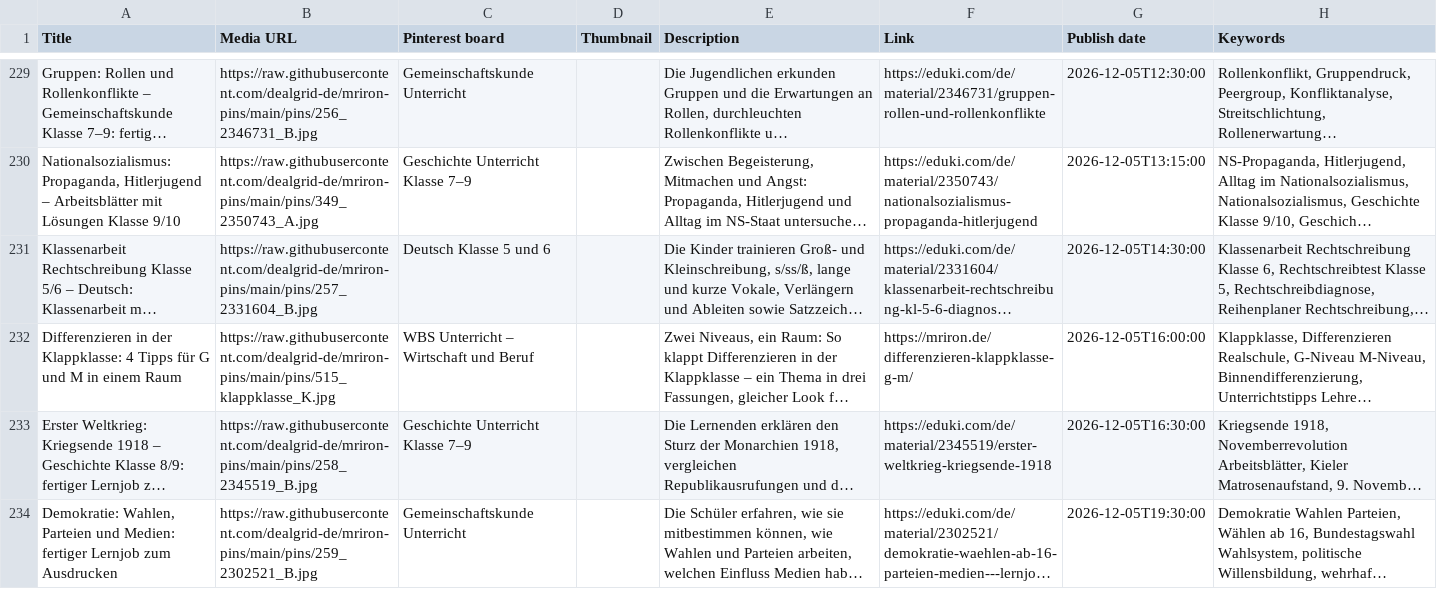
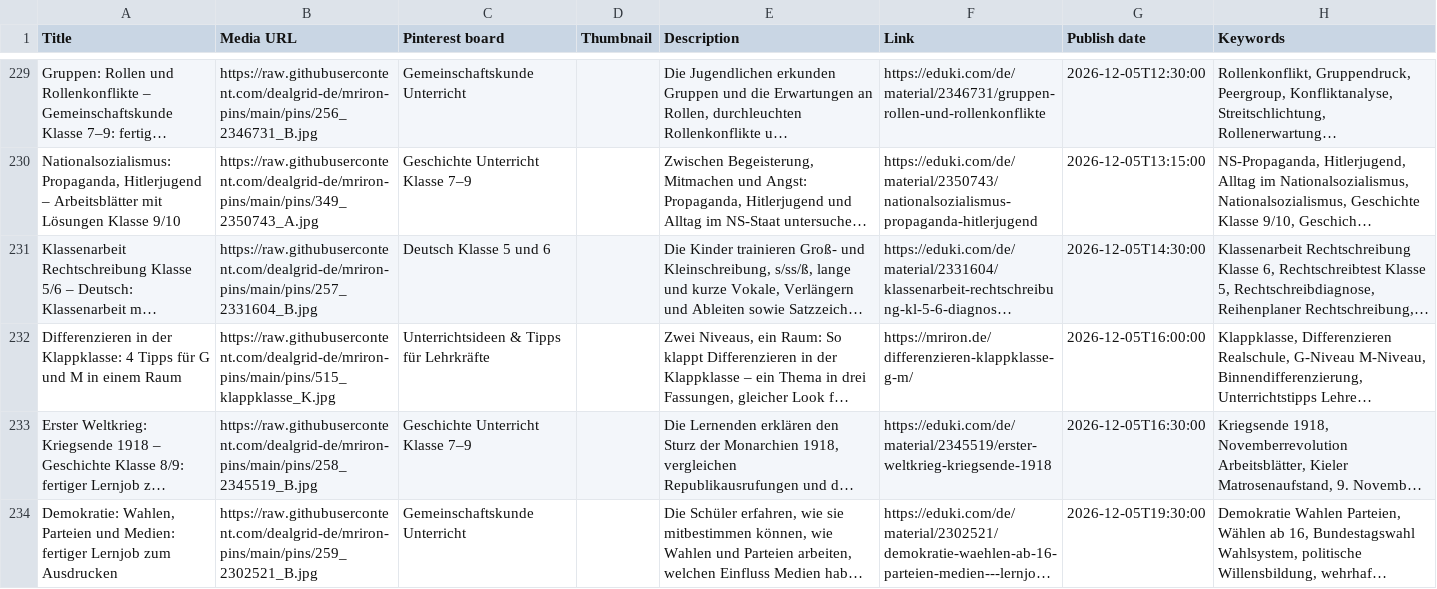
Before and after one commit to dealgrid-de/mriron-pins, a CSV file: csv/QUEUE_GESAMT.csv, drawn as a sheet; only a part is shown, gaps mark what is left out; long unchanged cells end in …; the diff covers the shown part only; the diff names each change by its address in the sheet, - before the commit and + after, or states it on an @@ line.

```diff
--- a/csv/QUEUE_GESAMT.csv
+++ b/csv/QUEUE_GESAMT.csv
-C232 (Pinterest board): WBS Unterricht – Wirtschaft und Beruf
+C232 (Pinterest board): Unterrichtsideen & Tipps für Lehrkräfte
```
Also changed, not shown: 5 edited cells elsewhere in this file.
